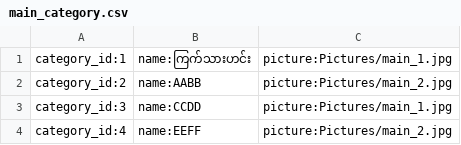
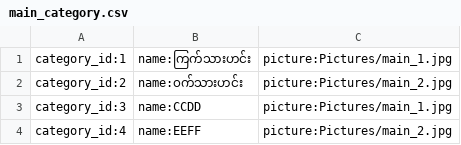
Before and after one commit to ghnaruto/gh_food_receipts, a CSV file: main_category.csv, drawn as a sheet.

Commit message:
Update main_category.csv

```diff
--- a/main_category.csv
+++ b/main_category.csv
@@ -1,3 +1,3 @@
 category_id:1,name:ကြက်သားဟင်း,picture:Pictures/main_1.jpg
-category_id:2,name:AABB,picture:Pictures/main_2.jpg
+category_id:2,name:၀က်သားဟင်း,picture:Pictures/main_2.jpg
 category_id:3,name:CCDD,picture:Pictures/main_1.jpg
```
